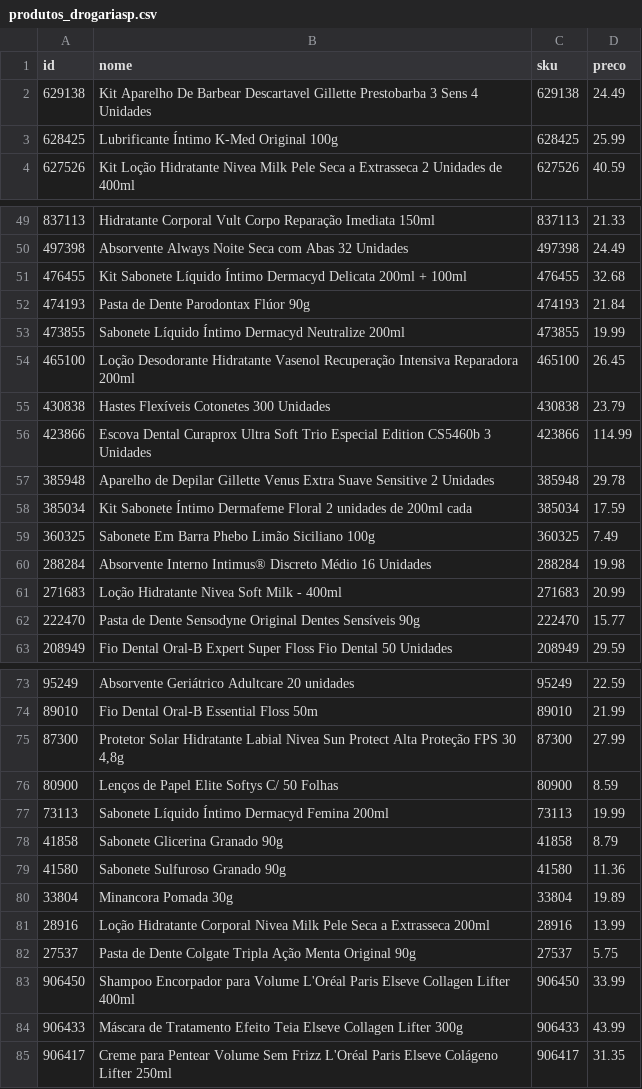
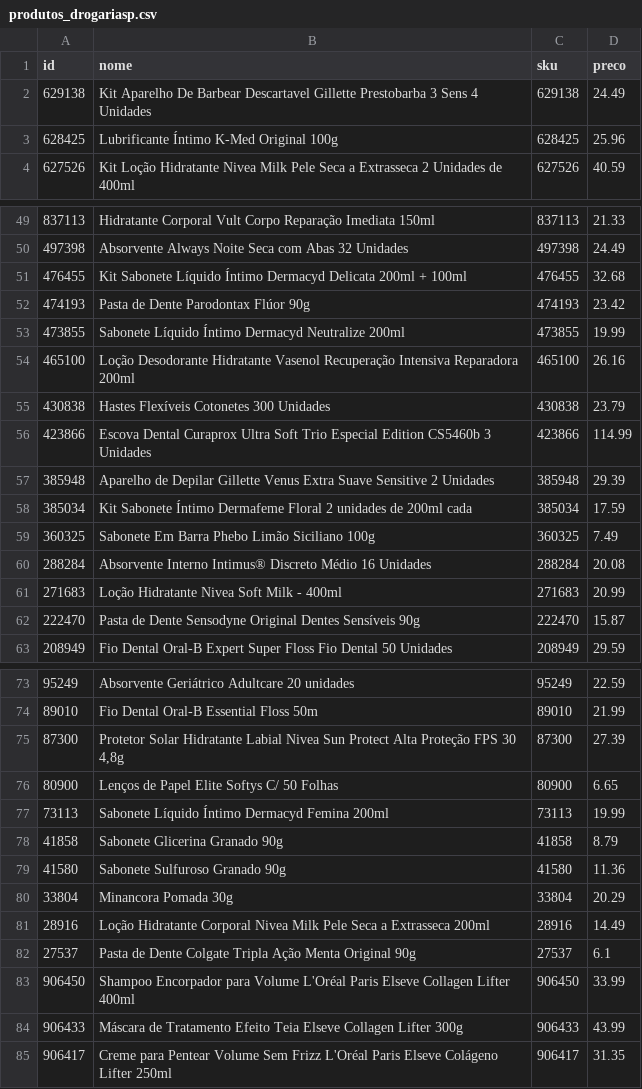
Before and after one commit to maxramonNRM/Coleta_API_DrogariaSP, a CSV file: produtos_drogariasp.csv, drawn as a sheet; only a part is shown, gaps mark what is left out; the diff covers the shown part only.

```diff
--- a/produtos_drogariasp.csv
+++ b/produtos_drogariasp.csv
@@ -2,3 +2,3 @@ id,nome,sku,preco
 629138,Kit Aparelho De Barbear Descartavel Gillette Prestobarba 3 Sens 4 Unidades,629138,24.49
-628425,Lubrificante Íntimo K-Med Original 100g,628425,25.99
+628425,Lubrificante Íntimo K-Med Original 100g,628425,25.96
 627526,Kit Loção Hidratante Nivea Milk Pele Seca a Extrasseca 2 Unidades de 400ml,627526,40.59
@@ -51,13 +51,13 @@ id,nome,sku,preco
 476455,Kit Sabonete Líquido Íntimo Dermacyd Delicata 200ml + 100ml,476455,32.68
-474193,Pasta de Dente Parodontax Flúor 90g,474193,21.84
+474193,Pasta de Dente Parodontax Flúor 90g,474193,23.42
 473855,Sabonete Líquido Íntimo Dermacyd Neutralize 200ml,473855,19.99
-465100,Loção Desodorante Hidratante Vasenol Recuperação Intensiva Reparadora 200ml,465100,26.45
+465100,Loção Desodorante Hidratante Vasenol Recuperação Intensiva Reparadora 200ml,465100,26.16
 430838,Hastes Flexíveis Cotonetes 300 Unidades,430838,23.79
 423866,Escova Dental Curaprox Ultra Soft Trio Especial Edition CS5460b 3 Unidades,423866,114.99
-385948,Aparelho de Depilar Gillette Venus Extra Suave Sensitive 2 Unidades,385948,29.78
+385948,Aparelho de Depilar Gillette Venus Extra Suave Sensitive 2 Unidades,385948,29.39
 385034,Kit Sabonete Íntimo Dermafeme Floral 2 unidades de 200ml cada,385034,17.59
 360325,Sabonete Em Barra Phebo Limão Siciliano 100g,360325,7.49
-288284,Absorvente Interno Intimus® Discreto Médio 16 Unidades,288284,19.98
+288284,Absorvente Interno Intimus® Discreto Médio 16 Unidades,288284,20.08
 271683,Loção Hidratante Nivea Soft Milk - 400ml,271683,20.99
-222470,Pasta de Dente Sensodyne Original Dentes Sensíveis 90g,222470,15.77
+222470,Pasta de Dente Sensodyne Original Dentes Sensíveis 90g,222470,15.87
 208949,Fio Dental Oral-B Expert Super Floss Fio Dental 50 Unidades,208949,29.59
@@ -74,4 +74,4 @@ id,nome,sku,preco
 89010,Fio Dental Oral-B Essential Floss 50m,89010,21.99
-87300,"Protetor Solar Hidratante Labial Nivea Sun Protect Alta Proteção FPS 30 4,8g",87300,27.99
-80900,Lenços de Papel Elite Softys C/ 50 Folhas,80900,8.59
+87300,"Protetor Solar Hidratante Labial Nivea Sun Protect Alta Proteção FPS 30 4,8g",87300,27.39
+80900,Lenços de Papel Elite Softys C/ 50 Folhas,80900,6.65
 73113,Sabonete Líquido Íntimo Dermacyd Femina 200ml,73113,19.99
@@ -79,5 +79,5 @@ id,nome,sku,preco
 41580,Sabonete Sulfuroso Granado 90g,41580,11.36
-33804,Minancora Pomada 30g,33804,19.89
-28916,Loção Hidratante Corporal Nivea Milk Pele Seca a Extrasseca 200ml,28916,13.99
-27537,Pasta de Dente Colgate Tripla Ação Menta Original 90g,27537,5.75
+33804,Minancora Pomada 30g,33804,20.29
+28916,Loção Hidratante Corporal Nivea Milk Pele Seca a Extrasseca 200ml,28916,14.49
+27537,Pasta de Dente Colgate Tripla Ação Menta Original 90g,27537,6.1
 906450,Shampoo Encorpador para Volume L'Oréal Paris Elseve Collagen Lifter 400ml,906450,33.99
```
Also changed, not shown: 6 edited cells elsewhere in this file, 1 other file.
